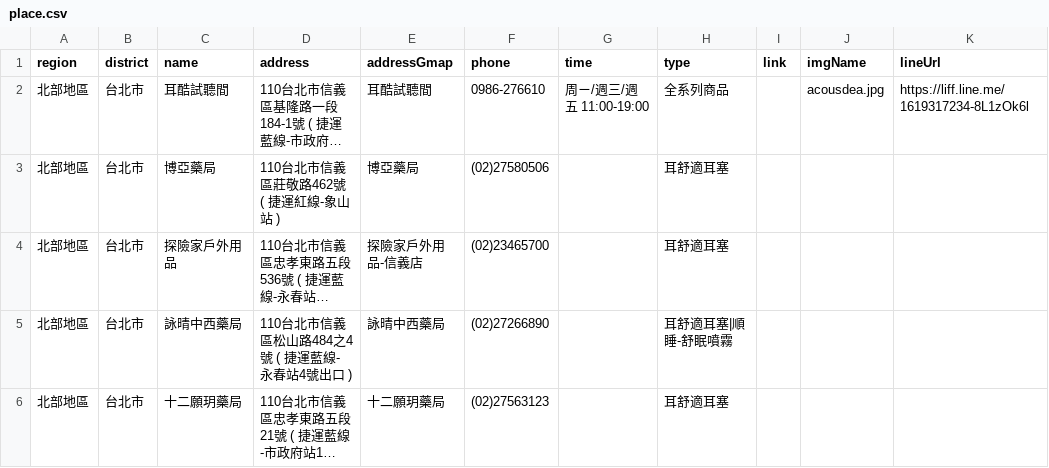
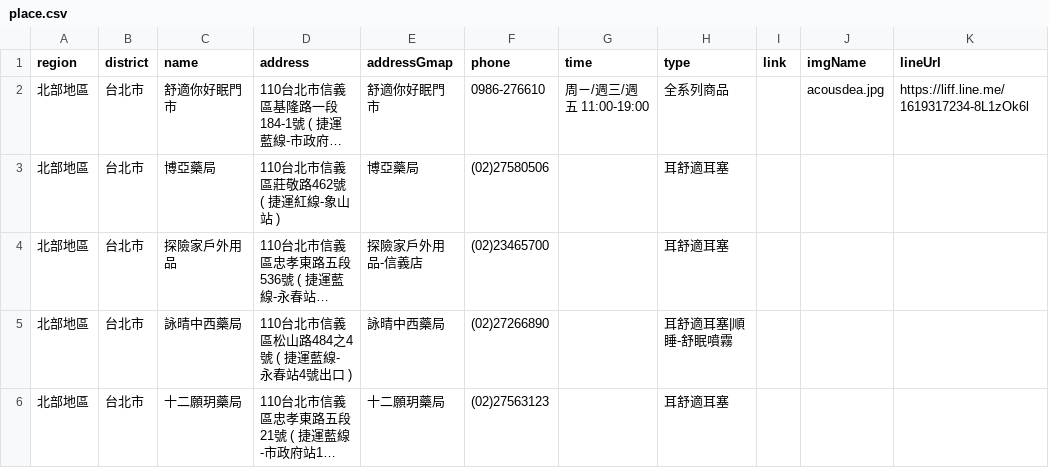
Before and after one commit to Jim-Chang/acousdea-sale-place-public, a CSV file: place/place.csv, drawn as a sheet; only a part is shown; long unchanged cells end in …; the diff names each change by its address in the sheet, - before the commit and + after, or states it on an @@ line.

Commit message:
update

```diff
--- a/place/place.csv
+++ b/place/place.csv
-C2 (name): 耳酷試聽間
+C2 (name): 舒適你好眠門市
-E2 (addressGmap): 耳酷試聽間
+E2 (addressGmap): 舒適你好眠門市
```
